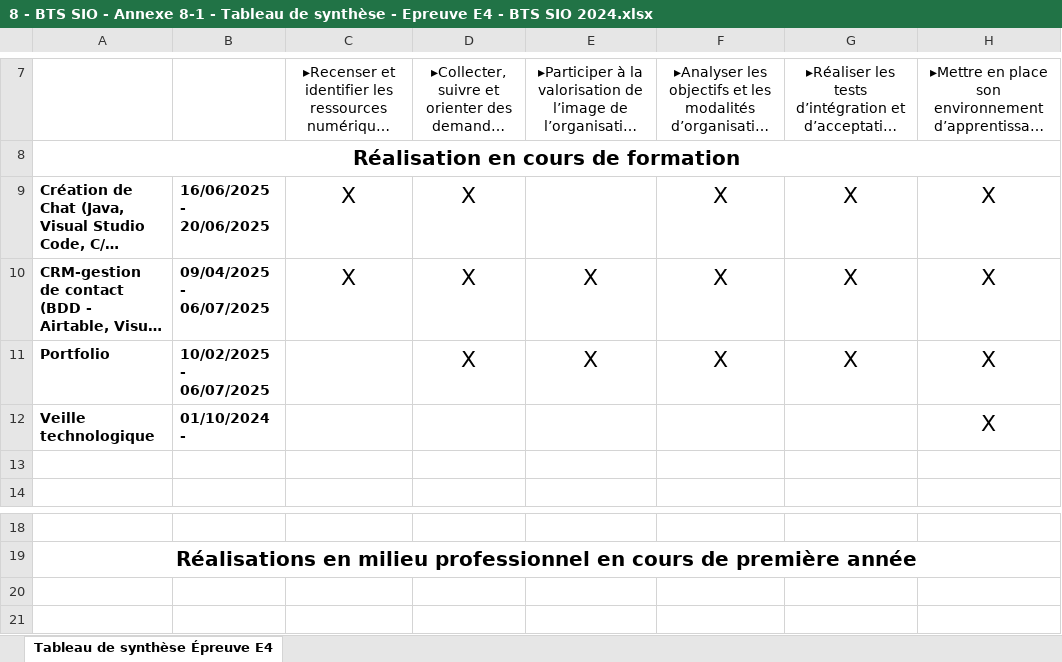
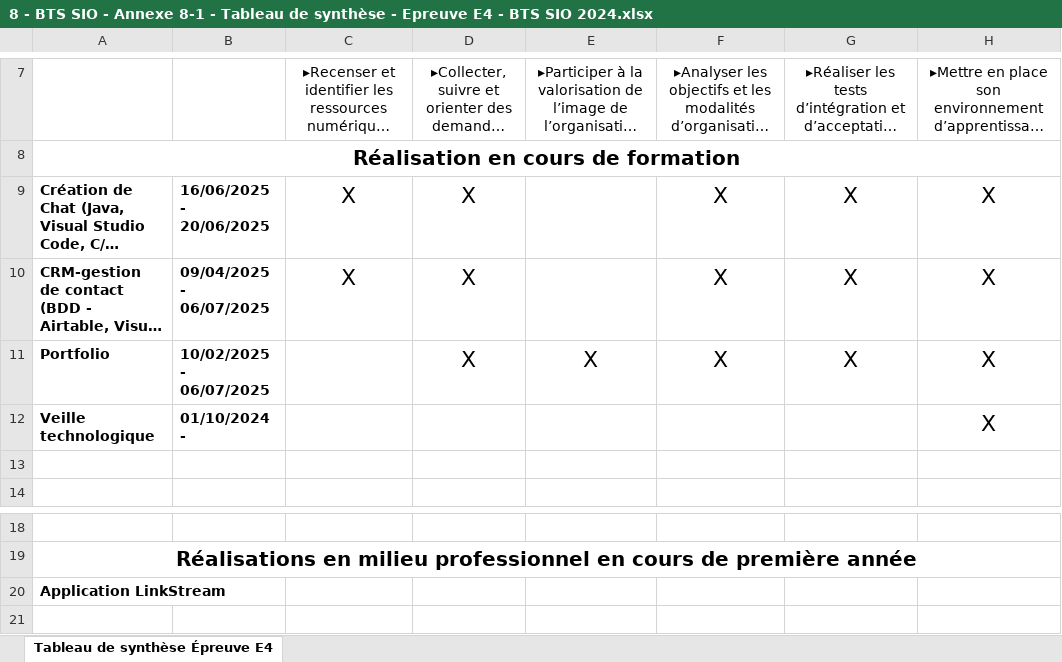
Before and after one commit to juklau/portfolio, an Excel workbook: assets/documents/8 - BTS SIO - Annexe 8-1 - Tableau de synthèse - Epreuve E4 - BTS SIO 2024.xlsx, sheet Tableau de synthèse Épreuve E4, drawn as a sheet; only a part is shown, gaps mark what is left out; long unchanged cells end in …; values as stored, in another font and other column widths than the file's, no borders; the diff names each change by its address in the sheet, - before the commit and + after, or states it on an @@ line.

Commit message:
application Chat

```diff
--- a/assets/documents/8 - BTS SIO - Annexe 8-1 - Tableau de synthèse - Epreuve E4 - BTS SIO 2024.xlsx (sheet Tableau de synthèse Épreuve E4)
+++ b/assets/documents/8 - BTS SIO - Annexe 8-1 - Tableau de synthèse - Epreuve E4 - BTS SIO 2024.xlsx (sheet Tableau de synthèse Épreuve E4)
-E10: X
+E10: (empty)
-A20: (empty)
+A20: Application LinkStream
```
Also changed, not shown: 29 other files.
